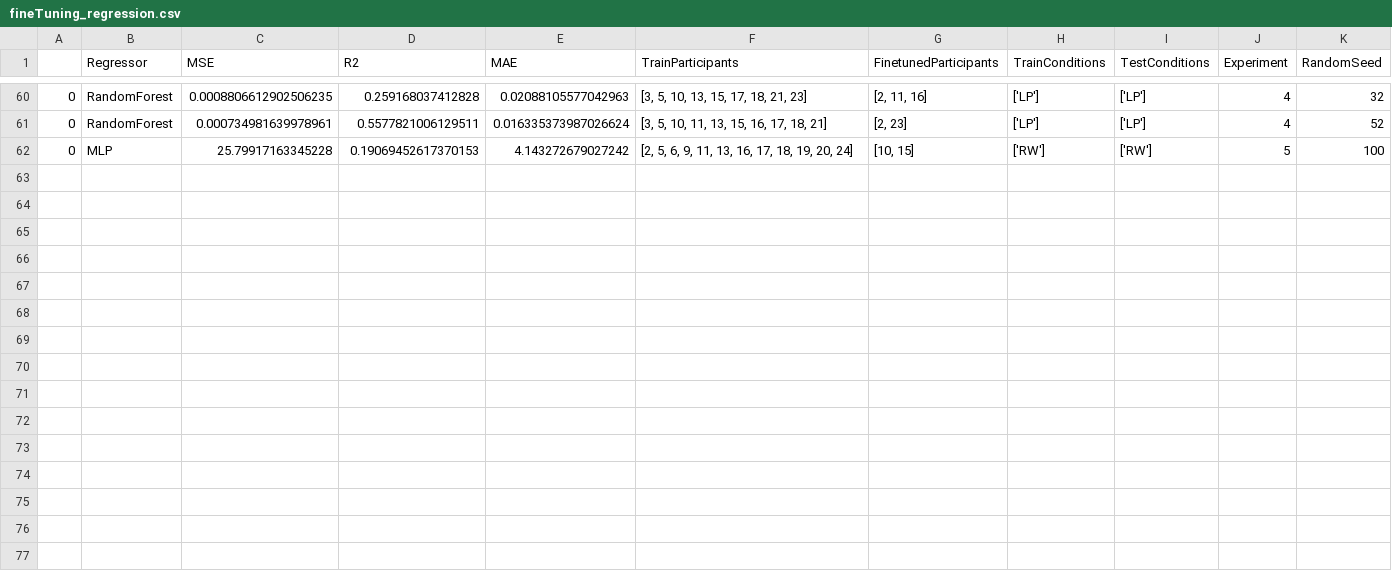
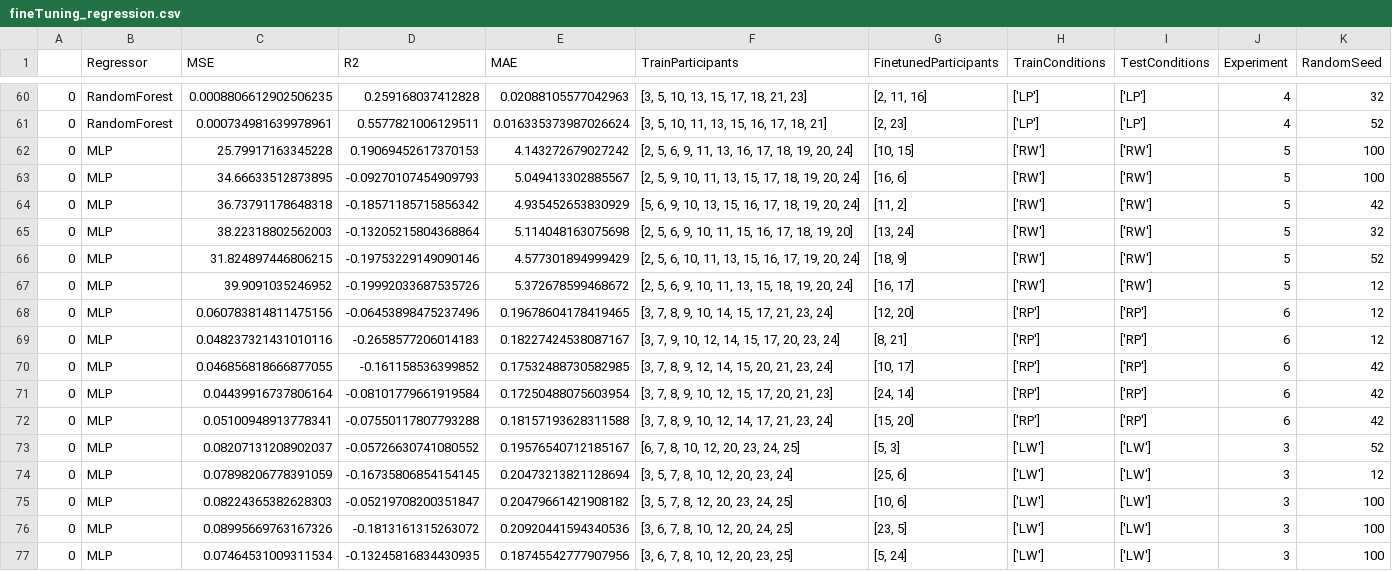
Before and after one commit to your-profile/NeuroLoop-Classification, a CSV file: experiments/experiment2/results/data/fineTuning_regression.csv, drawn as a sheet; only a part is shown, gaps mark what is left out; the diff names each change by its address in the sheet, - before the commit and + after, or states it on an @@ line.

```diff
--- a/experiments/experiment2/results/data/fineTuning_regression.csv
+++ b/experiments/experiment2/results/data/fineTuning_regression.csv
+row 63: 0 | MLP | 34.66633512873895 | -0.09270107454909793 | 5.049413302885567 | [2, 5, 9, 10, 11, 13, 15, 17, 18, 19, 20, 24] | [16, 6] | ['RW'] | ['RW'] | 5 | 100
+row 64: 0 | MLP | 36.73791178648318 | -0.18571185715856342 | 4.935452653830929 | [5, 6, 9, 10, 13, 15, 16, 17, 18, 19, 20, 24] | [11, 2] | ['RW'] | ['RW'] | 5 | 42
+row 65: 0 | MLP | 38.22318802562003 | -0.13205215804368864 | 5.114048163075698 | [2, 5, 6, 9, 10, 11, 15, 16, 17, 18, 19, 20] | [13, 24] | ['RW'] | ['RW'] | 5 | 32
+row 66: 0 | MLP | 31.824897446806215 | -0.19753229149090146 | 4.577301894999429 | [2, 5, 6, 10, 11, 13, 15, 16, 17, 19, 20, 24] | [18, 9] | ['RW'] | ['RW'] | 5 | 52
+row 67: 0 | MLP | 39.9091035246952 | -0.19992033687535726 | 5.372678599468672 | [2, 5, 6, 9, 10, 11, 13, 15, 18, 19, 20, 24] | [16, 17] | ['RW'] | ['RW'] | 5 | 12
+row 68: 0 | MLP | 0.060783814811475156 | -0.06453898475237496 | 0.19678604178419465 | [3, 7, 8, 9, 10, 14, 15, 17, 21, 23, 24] | [12, 20] | ['RP'] | ['RP'] | 6 | 12
+row 69: 0 | MLP | 0.048237321431010116 | -0.2658577206014183 | 0.18227424538087167 | [3, 7, 9, 10, 12, 14, 15, 17, 20, 23, 24] | [8, 21] | ['RP'] | ['RP'] | 6 | 12
+row 70: 0 | MLP | 0.046856818666877055 | -0.161158536399852 | 0.17532488730582985 | [3, 7, 8, 9, 12, 14, 15, 20, 21, 23, 24] | [10, 17] | ['RP'] | ['RP'] | 6 | 42
+row 71: 0 | MLP | 0.04439916737806164 | -0.08101779661919584 | 0.17250488075603954 | [3, 7, 8, 9, 10, 12, 15, 17, 20, 21, 23] | [24, 14] | ['RP'] | ['RP'] | 6 | 42
+row 72: 0 | MLP | 0.05100948913778341 | -0.07550117807793288 | 0.18157193628311588 | [3, 7, 8, 9, 10, 12, 14, 17, 21, 23, 24] | [15, 20] | ['RP'] | ['RP'] | 6 | 42
+row 73: 0 | MLP | 0.08207131208902037 | -0.05726630741080552 | 0.19576540712185167 | [6, 7, 8, 10, 12, 20, 23, 24, 25] | [5, 3] | ['LW'] | ['LW'] | 3 | 52
+row 74: 0 | MLP | 0.07898206778391059 | -0.16735806854154145 | 0.20473213821128694 | [3, 5, 7, 8, 10, 12, 20, 23, 24] | [25, 6] | ['LW'] | ['LW'] | 3 | 12
+row 75: 0 | MLP | 0.08224365382628303 | -0.05219708200351847 | 0.20479661421908182 | [3, 5, 7, 8, 12, 20, 23, 24, 25] | [10, 6] | ['LW'] | ['LW'] | 3 | 100
+row 76: 0 | MLP | 0.08995669763167326 | -0.1813161315263072 | 0.20920441594340536 | [3, 6, 7, 8, 10, 12, 20, 24, 25] | [23, 5] | ['LW'] | ['LW'] | 3 | 100
+row 77: 0 | MLP | 0.07464531009311534 | -0.13245816834430935 | 0.18745542777907956 | [3, 6, 7, 8, 10, 12, 20, 23, 25] | [5, 24] | ['LW'] | ['LW'] | 3 | 100
```
Also changed, not shown: experiments/experiment2/results/data/fineTuning_binary.csv, experiments/experiment2/results/data/fineTuning_discrete.csv, 13 other files.
